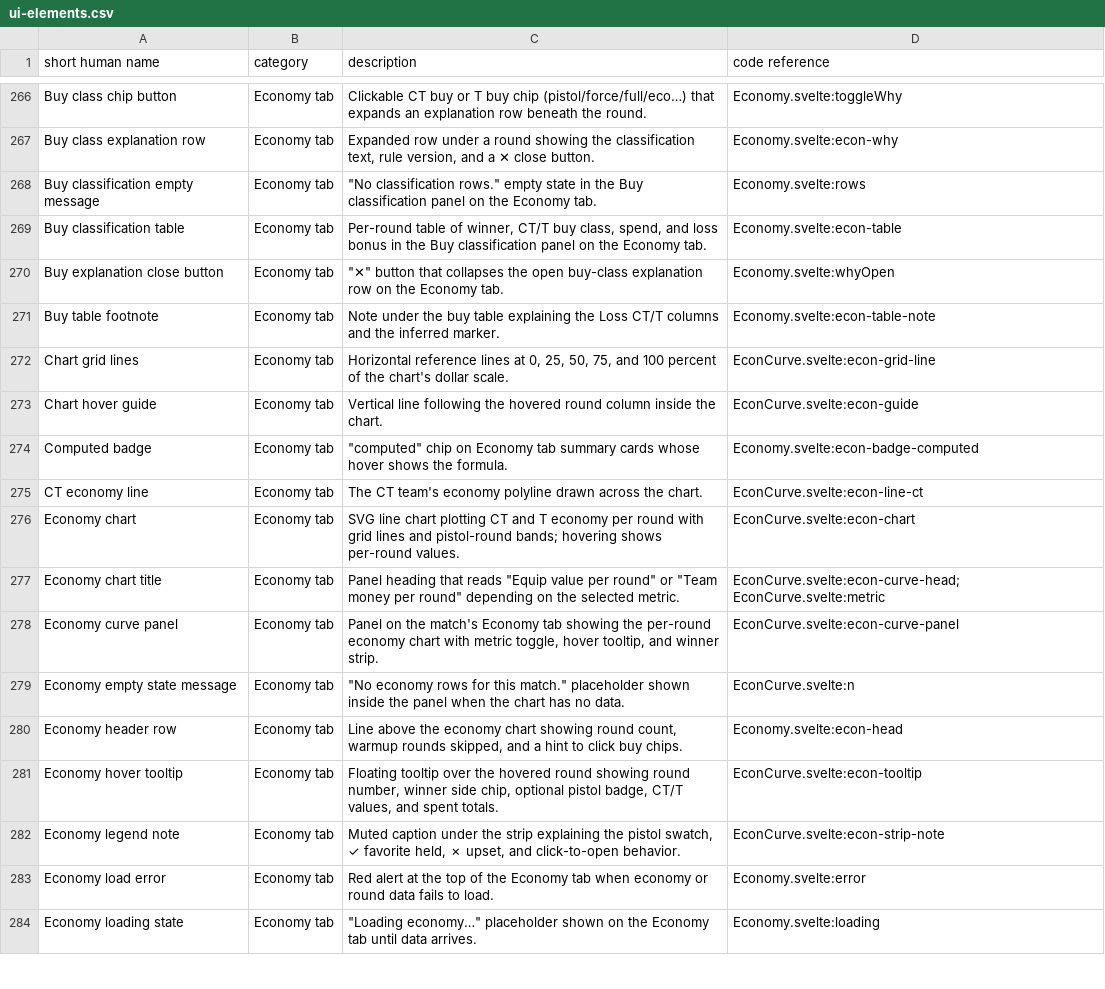
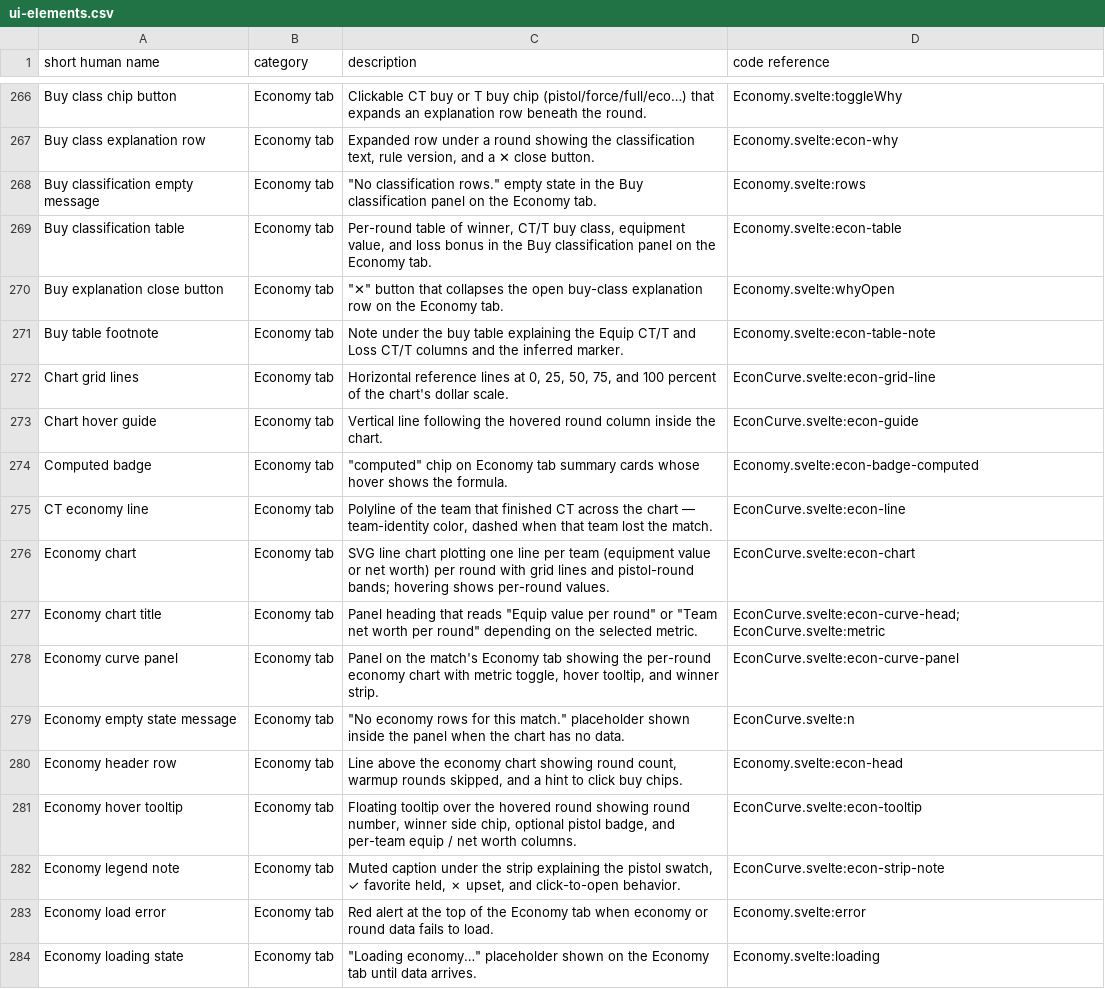
Before and after one commit to ChristianWSmith/spectra, a CSV file: ref/ui-elements.csv, drawn as a sheet; only a part is shown, gaps mark what is left out; the diff covers the shown part only.

Commit message:
economy/utility: team-following chart, equip/net-worth metrics, per-team rollups (changes 1-7)
Economy tab (changes 1-6):
- The chart's two lines follow the TEAMS across the halftime side switch
  instead of the live sides: each round's side resolves through the
  canonical lib/sideparity.js teamKeyAt, the lines carry the team-identity
  colors (lib/teams.js teamStartClass) and a legend names both teams; the
  match winner's line is solid, the loser's dashed (from the final score,
  tie/abandoned → both solid). Round strip and hover/click behavior are
  unchanged.
- "Winner spend advantage" → "Winner equipment value advantage"
  (winner − loser freeze-end equipment value); the Spent CT/T table
  columns become Equip CT/T; the "Money" metric becomes "Net worth"
  (equipment value + unspent money) with heading, toggle, chart series
  and hover tooltip recomputed (tooltip now shows both columns per team,
  no spend anywhere).
- Force-buy win rate and Lost equipment are attributed per TEAM (subs
  carry the team names), each formula documented in its card title.
- definitions.js gains Equipment value / Net worth glossary entries and
  EQUIP_DEF/NETWORTH_DEF tooltips (toggle buttons, table headers).

Utility tab (changes 7): damage bars, flash effectiveness and round
group headers tabulate per TEAM (thrower's final side → identity color +
display name) rather than the live side; unresolvable throwers stay out
of both teams.

Change 3 (equip value = gear held, not spend): verified, no pipeline
change — FreezeTimeEndEquipmentValue sums the game's per-player
m_unFreezetimeEndEquipmentValue, which counts carried/picked-up weapons
(round 3 on the golden demo: CT spent 4200, holds 8350). Pinned by new
extract.TestParseGolden assertions and documented in CS2.md.

ref/ui-elements.csv updated for every renamed/changed element.

```diff
--- a/ref/ui-elements.csv
+++ b/ref/ui-elements.csv
@@ -268,5 +268,5 @@ Buy class explanation row,Economy tab,"Expanded row under a round showing the cl
 Buy classification empty message,Economy tab,"""No classification rows."" empty state in the Buy classification panel on the Economy tab.",Economy.svelte:rows
-Buy classification table,Economy tab,"Per-round table of winner, CT/T buy class, spend, and loss bonus in the Buy classification panel on the Economy tab.",Economy.svelte:econ-table
+Buy classification table,Economy tab,"Per-round table of winner, CT/T buy class, equipment value, and loss bonus in the Buy classification panel on the Economy tab.",Economy.svelte:econ-table
 Buy explanation close button,Economy tab,"""✕"" button that collapses the open buy-class explanation row on the Economy tab.",Economy.svelte:whyOpen
-Buy table footnote,Economy tab,Note under the buy table explaining the Loss CT/T columns and the inferred marker.,Economy.svelte:econ-table-note
+Buy table footnote,Economy tab,Note under the buy table explaining the Equip CT/T and Loss CT/T columns and the inferred marker.,Economy.svelte:econ-table-note
 Chart grid lines,Economy tab,"Horizontal reference lines at 0, 25, 50, 75, and 100 percent of the chart's dollar scale.",EconCurve.svelte:econ-grid-line
@@ -274,5 +274,5 @@ Chart hover guide,Economy tab,Vertical line following the hovered round column i
 Computed badge,Economy tab,"""computed"" chip on Economy tab summary cards whose hover shows the formula.",Economy.svelte:econ-badge-computed
-CT economy line,Economy tab,The CT team's economy polyline drawn across the chart.,EconCurve.svelte:econ-line-ct
-Economy chart,Economy tab,SVG line chart plotting CT and T economy per round with grid lines and pistol-round bands; hovering shows per-round values.,EconCurve.svelte:econ-chart
-Economy chart title,Economy tab,"Panel heading that reads ""Equip value per round"" or ""Team money per round"" depending on the selected metric.",EconCurve.svelte:econ-curve-head; EconCurve.svelte:metric
+CT economy line,Economy tab,"Polyline of the team that finished CT across the chart — team-identity color, dashed when that team lost the match.",EconCurve.svelte:econ-line
+Economy chart,Economy tab,SVG line chart plotting one line per team (equipment value or net worth) per round with grid lines and pistol-round bands; hovering shows per-round values.,EconCurve.svelte:econ-chart
+Economy chart title,Economy tab,"Panel heading that reads ""Equip value per round"" or ""Team net worth per round"" depending on the selected metric.",EconCurve.svelte:econ-curve-head; EconCurve.svelte:metric
 Economy curve panel,Economy tab,"Panel on the match's Economy tab showing the per-round economy chart with metric toggle, hover tooltip, and winner strip.",EconCurve.svelte:econ-curve-panel
@@ -280,3 +280,3 @@ Economy empty state message,Economy tab,"""No economy rows for this match."" pla
 Economy header row,Economy tab,"Line above the economy chart showing round count, warmup rounds skipped, and a hint to click buy chips.",Economy.svelte:econ-head
-Economy hover tooltip,Economy tab,"Floating tooltip over the hovered round showing round number, winner side chip, optional pistol badge, CT/T values, and spent totals.",EconCurve.svelte:econ-tooltip
+Economy hover tooltip,Economy tab,"Floating tooltip over the hovered round showing round number, winner side chip, optional pistol badge, and per-team equip / net worth columns.",EconCurve.svelte:econ-tooltip
 Economy legend note,Economy tab,"Muted caption under the strip explaining the pistol swatch, ✓ favorite held, ✗ upset, and click-to-open behavior.",EconCurve.svelte:econ-strip-note
```
Also changed, not shown: 2 added rows, 1 removed row and 16 edited cells elsewhere in this file, 10 other files.
